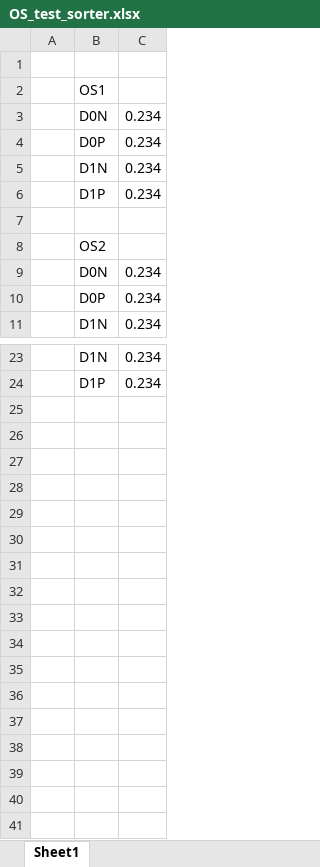
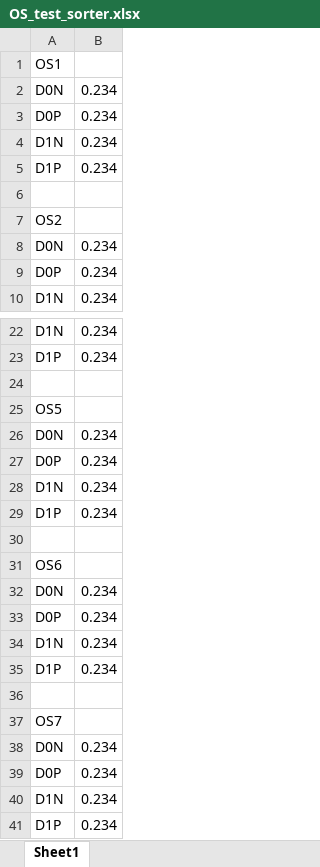
Before and after one commit to Rhodamine-Han/jmp-to-pandas, an Excel workbook: OS_test_sorter.xlsx, sheet Sheet1, drawn as a sheet; only a part is shown, gaps mark what is left out; values as stored, in another font and other column widths than the file's, no borders; removed rows and columns are numbered as before the commit, all else as after; the diff names each change by its address in the sheet, - before the commit and + after, or states it on an @@ line.

Commit message:
commiting for data selecting

```diff
--- a/OS_test_sorter.xlsx (sheet Sheet1)
+++ b/OS_test_sorter.xlsx (sheet Sheet1)
-column A, empty
-row 1: (empty)
+row 24: (empty)
+row 25: OS5
+row 26: D0N | 0.234
+row 27: D0P | 0.234
+row 28: D1N | 0.234
+row 29: D1P | 0.234
+row 30: (empty)
+row 31: OS6
+row 32: D0N | 0.234
+row 33: D0P | 0.234
+row 34: D1N | 0.234
+row 35: D1P | 0.234
+row 36: (empty)
+row 37: OS7
+row 38: D0N | 0.234
+row 39: D0P | 0.234
+row 40: D1N | 0.234
+row 41: D1P | 0.234
```
Also changed, not shown: 1 other file.
